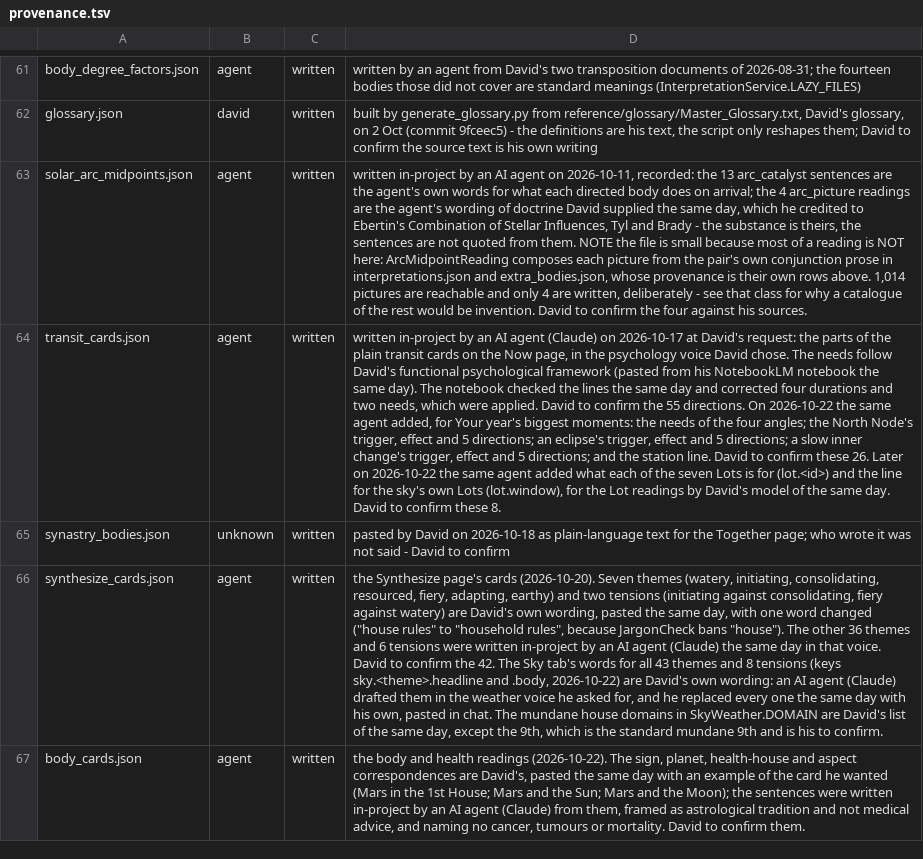
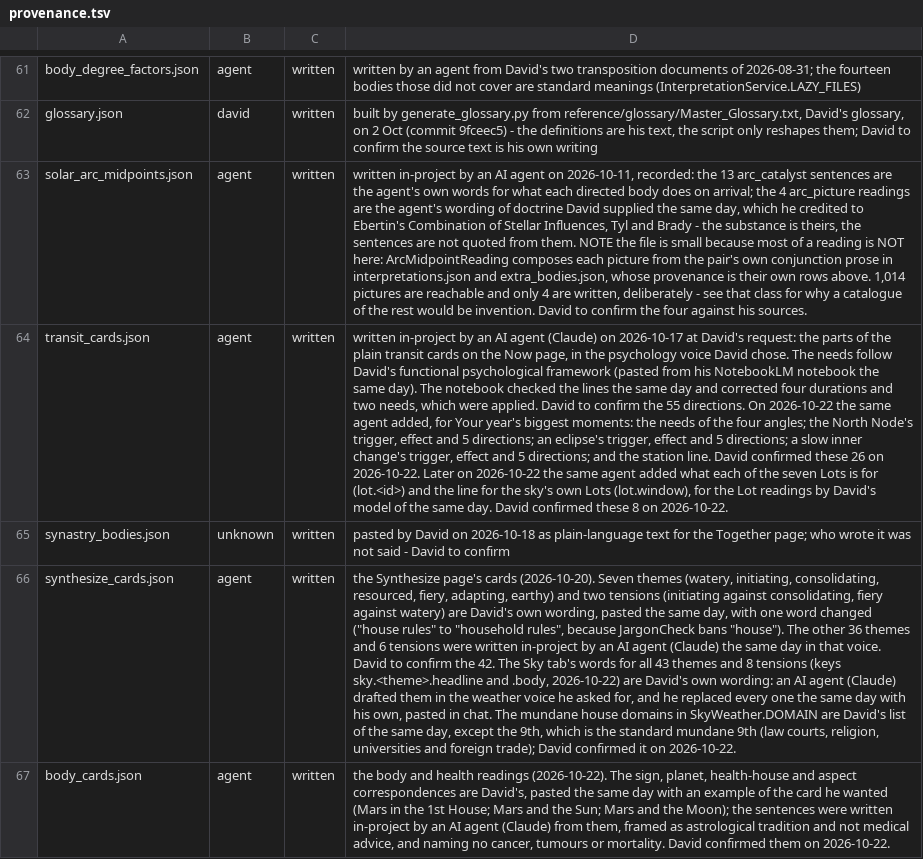
Before and after one commit to Tohickon/Ourania, a TSV file: OuraniaWindows/src/main/resources/data/provenance.tsv, drawn as a sheet; only a part is shown, gaps mark what is left out; the diff names each change by its address in the sheet, - before the commit and + after, or states it on an @@ line.

```diff
--- a/OuraniaWindows/src/main/resources/data/provenance.tsv
+++ b/OuraniaWindows/src/main/resources/data/provenance.tsv
-D64: …line. David to confirm these 26. Later on 2026-10-22 the same agent added what each of the seven Lots is for (lot.<id>) and the line for the sky's own Lots (lot.window), for the Lot readings by David's model of the same day. David to confirm these 8.
+D64: …line. David confirmed these 26 on 2026-10-22. Later on 2026-10-22 the same agent added what each of the seven Lots is for (lot.<id>) and the line for the sky's own Lots (lot.window), for the Lot readings by David's model of the same day. David confirmed these 8 on 2026-10-22.
-D66: …mundane 9th and is his to confirm.
+D66: …mundane 9th (law courts, religion, universities and foreign trade); David confirmed it on 2026-10-22.
-D67: …mortality. David to confirm them.
+D67: …mortality. David confirmed them on 2026-10-22.
```
